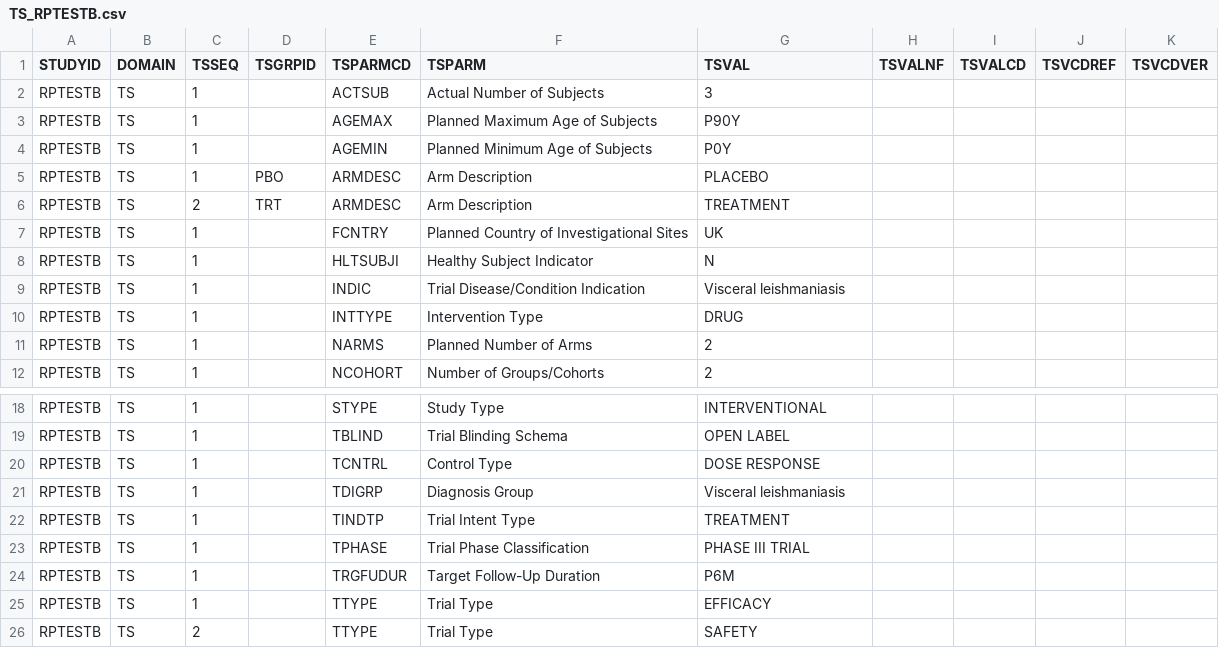
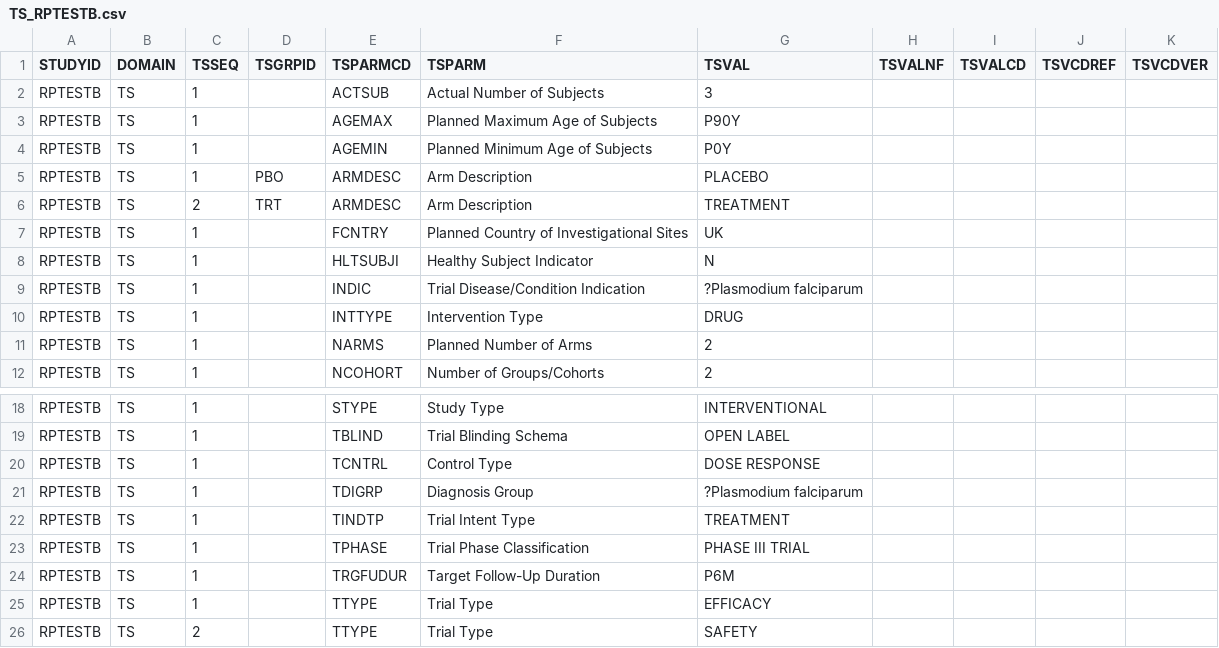
Before and after one commit to Infectious-Diseases-Data-Observatory/worlddatr, a CSV file: inst/extdata/Synthetic_Data_RPTESTB/TS_RPTESTB.csv, drawn as a sheet; only a part is shown, gaps mark what is left out.

```diff
--- a/inst/extdata/Synthetic_Data_RPTESTB/TS_RPTESTB.csv
+++ b/inst/extdata/Synthetic_Data_RPTESTB/TS_RPTESTB.csv
@@ -8,3 +8,3 @@ RPTESTB,TS,1,,FCNTRY,Planned Country of Investigational Sites,UK,,,,
 RPTESTB,TS,1,,HLTSUBJI,Healthy Subject Indicator,N,,,,
-RPTESTB,TS,1,,INDIC,Trial Disease/Condition Indication,Visceral leishmaniasis,,,,
+RPTESTB,TS,1,,INDIC,Trial Disease/Condition Indication,?Plasmodium falciparum,,,,
 RPTESTB,TS,1,,INTTYPE,Intervention Type,DRUG,,,,
@@ -20,3 +20,3 @@ RPTESTB,TS,1,,TBLIND,Trial Blinding Schema,OPEN LABEL,,,,
 RPTESTB,TS,1,,TCNTRL,Control Type,DOSE RESPONSE,,,,
-RPTESTB,TS,1,,TDIGRP,Diagnosis Group,Visceral leishmaniasis,,,,
+RPTESTB,TS,1,,TDIGRP,Diagnosis Group,?Plasmodium falciparum,,,,
 RPTESTB,TS,1,,TINDTP,Trial Intent Type,TREATMENT,,,,
```
Also changed, not shown: inst/extdata/Synthetic_Data_RPTESTB/DM_RPTESTB.csv, inst/extdata/Synthetic_Data_RPTESTB/RP_RPTESTB.csv.
